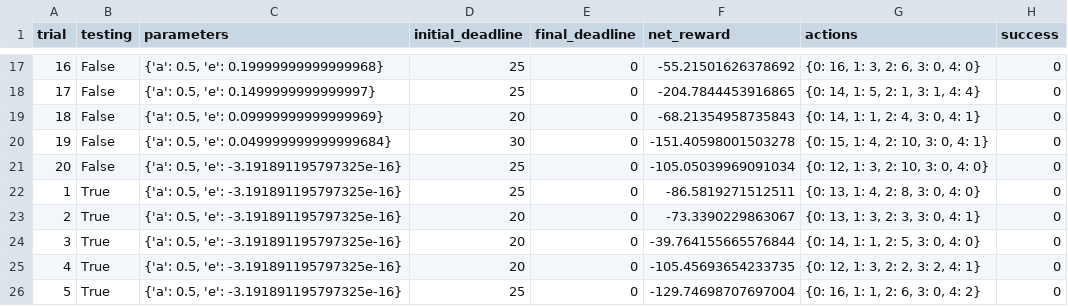
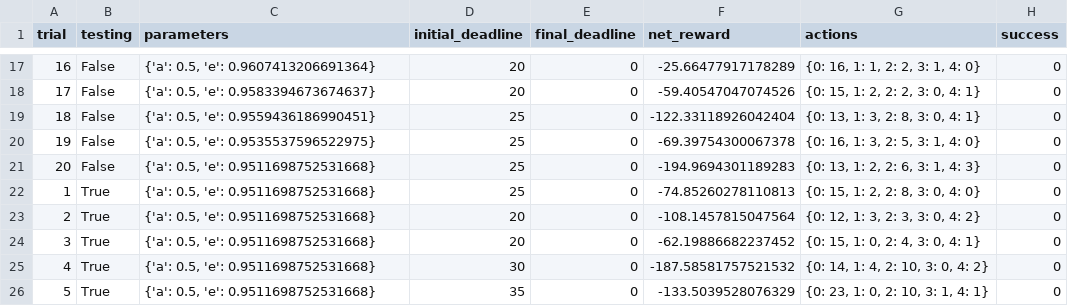
Before and after one commit to simmy88/UdacityMLND, a CSV file: smartcab/logs/sim_no-learning.csv, drawn as a sheet; only a part is shown, gaps mark what is left out; the diff covers the shown part only.

```diff
--- a/smartcab/logs/sim_no-learning.csv
+++ b/smartcab/logs/sim_no-learning.csv
@@ -17,10 +17,10 @@ trial,testing,parameters,initial_deadline,final_deadline,net_reward,actions,succ
-16,False,"{'a': 0.5, 'e': 0.19999999999999968}",25,0,-55.21501626378692,"{0: 16, 1: 3, 2: 6, 3: 0, 4: 0}",0
-17,False,"{'a': 0.5, 'e': 0.1499999999999997}",25,0,-204.7844453916865,"{0: 14, 1: 5, 2: 1, 3: 1, 4: 4}",0
-18,False,"{'a': 0.5, 'e': 0.09999999999999969}",20,0,-68.21354958735843,"{0: 14, 1: 1, 2: 4, 3: 0, 4: 1}",0
-19,False,"{'a': 0.5, 'e': 0.049999999999999684}",30,0,-151.40598001503278,"{0: 15, 1: 4, 2: 10, 3: 0, 4: 1}",0
-20,False,"{'a': 0.5, 'e': -3.191891195797325e-16}",25,0,-105.05039969091034,"{0: 12, 1: 3, 2: 10, 3: 0, 4: 0}",0
-1,True,"{'a': 0.5, 'e': -3.191891195797325e-16}",25,0,-86.5819271512511,"{0: 13, 1: 4, 2: 8, 3: 0, 4: 0}",0
-2,True,"{'a': 0.5, 'e': -3.191891195797325e-16}",20,0,-73.3390229863067,"{0: 13, 1: 3, 2: 3, 3: 0, 4: 1}",0
-3,True,"{'a': 0.5, 'e': -3.191891195797325e-16}",20,0,-39.764155665576844,"{0: 14, 1: 1, 2: 5, 3: 0, 4: 0}",0
-4,True,"{'a': 0.5, 'e': -3.191891195797325e-16}",20,0,-105.45693654233735,"{0: 12, 1: 3, 2: 2, 3: 2, 4: 1}",0
-5,True,"{'a': 0.5, 'e': -3.191891195797325e-16}",25,0,-129.74698707697004,"{0: 16, 1: 1, 2: 6, 3: 0, 4: 2}",0
+16,False,"{'a': 0.5, 'e': 0.9607413206691364}",20,0,-25.66477917178289,"{0: 16, 1: 1, 2: 2, 3: 1, 4: 0}",0
+17,False,"{'a': 0.5, 'e': 0.9583394673674637}",20,0,-59.40547047074526,"{0: 15, 1: 2, 2: 2, 3: 0, 4: 1}",0
+18,False,"{'a': 0.5, 'e': 0.9559436186990451}",25,0,-122.33118926042404,"{0: 13, 1: 3, 2: 8, 3: 0, 4: 1}",0
+19,False,"{'a': 0.5, 'e': 0.9535537596522975}",25,0,-69.39754300067378,"{0: 16, 1: 3, 2: 5, 3: 1, 4: 0}",0
+20,False,"{'a': 0.5, 'e': 0.9511698752531668}",25,0,-194.9694301189283,"{0: 13, 1: 2, 2: 6, 3: 1, 4: 3}",0
+1,True,"{'a': 0.5, 'e': 0.9511698752531668}",25,0,-74.85260278110813,"{0: 15, 1: 2, 2: 8, 3: 0, 4: 0}",0
+2,True,"{'a': 0.5, 'e': 0.9511698752531668}",20,0,-108.1457815047564,"{0: 12, 1: 3, 2: 3, 3: 0, 4: 2}",0
+3,True,"{'a': 0.5, 'e': 0.9511698752531668}",20,0,-62.19886682237452,"{0: 15, 1: 0, 2: 4, 3: 0, 4: 1}",0
+4,True,"{'a': 0.5, 'e': 0.9511698752531668}",30,0,-187.58581757521532,"{0: 14, 1: 4, 2: 10, 3: 0, 4: 2}",0
+5,True,"{'a': 0.5, 'e': 0.9511698752531668}",35,0,-133.5039528076329,"{0: 23, 1: 0, 2: 10, 3: 1, 4: 1}",0
```
Also changed, not shown: 89 edited cells elsewhere in this file, smartcab/logs/sim_default-learning.csv, 3 other files.
